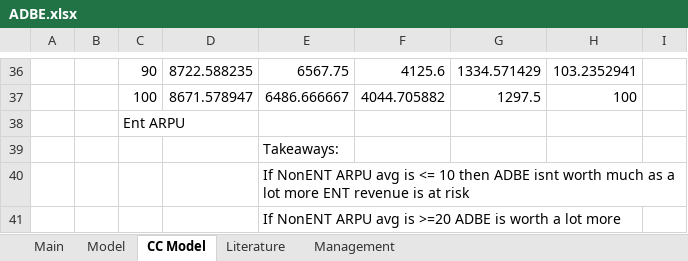
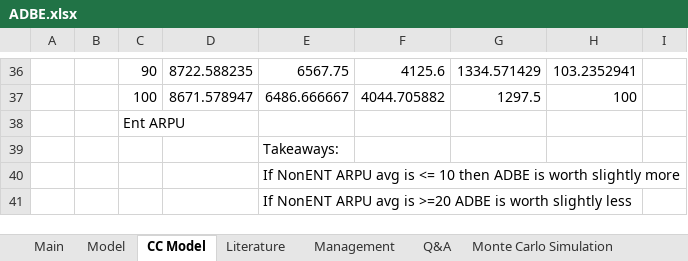
Before and after one commit to LiamRender/Portfolio-FinishedModels, an Excel workbook: ADBE.xlsx, sheet CC Model, drawn as a sheet; only a part is shown, gaps mark what is left out; values as stored, in another font and other column widths than the file's, no borders; conditional formats not drawn; the diff names each change by its address in the sheet, - before the commit and + after, or states it on an @@ line.

```diff
--- a/ADBE.xlsx (sheet CC Model)
+++ b/ADBE.xlsx (sheet CC Model)
+sheet tab: Q&A
+sheet tab: Monte Carlo Simulation
-E40: …then ADBE isnt worth much as a lot more ENT revenue is at risk
+E40: …then ADBE is worth slightly more
-E41: …is worth a lot more
+E41: …is worth slightly less
```
Also changed, not shown: sheet Model, sheet Main, sheet Literature, formulas that keep their value, charts or pictures.
